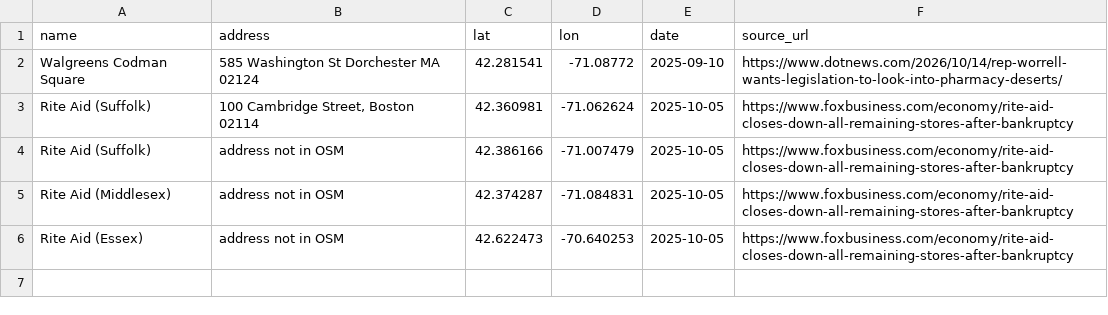
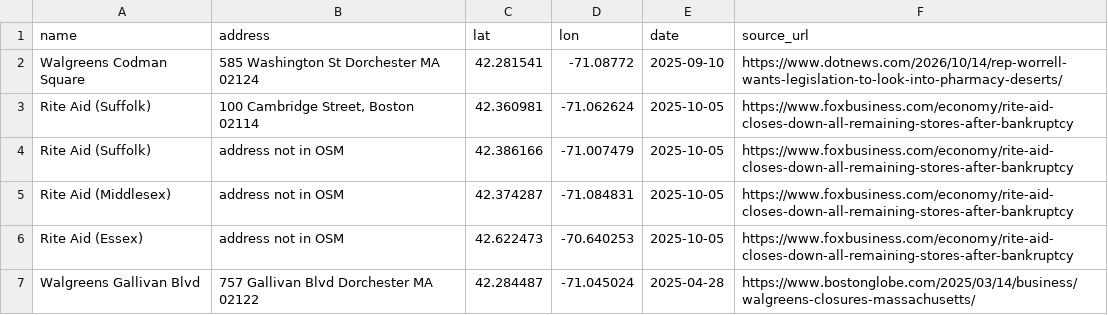
Before and after one commit to EnchantedCocoa/rxgap, a CSV file: data/manual/closures.csv, drawn as a sheet; the diff names each change by its address in the sheet, - before the commit and + after, or states it on an @@ line.

```diff
--- a/data/manual/closures.csv
+++ b/data/manual/closures.csv
+row 7: Walgreens Gallivan Blvd | 757 Gallivan Blvd Dorchester MA 02122 | 42.284487 | -71.045024 | 2025-04-28 | https://www.bostonglobe.com/2025/03/14/business/walgreens-closures-massachusetts/
```
Also changed, not shown: 10 other files.
